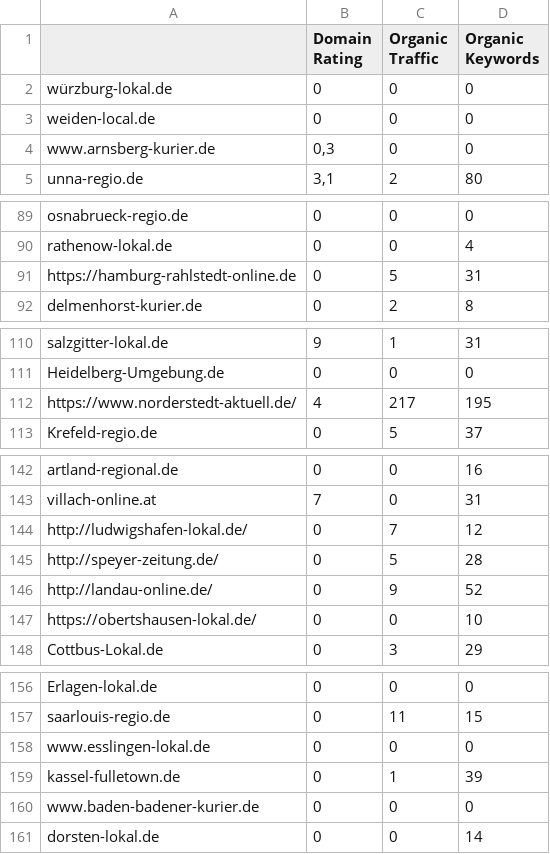
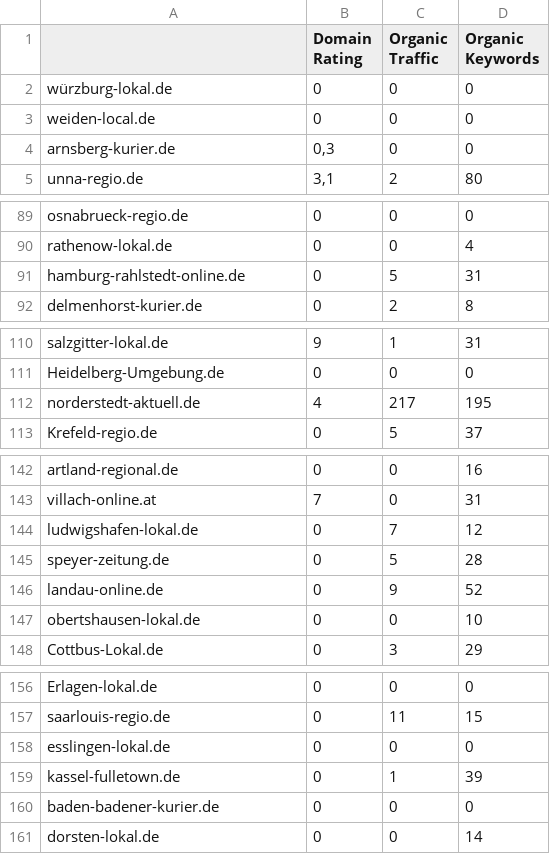
Before and after one commit to saschaseniuk/saschaseniuk.github.io, a CSV file: blogsafari.csv, drawn as a sheet; only a part is shown, gaps mark what is left out; the diff covers the shown part only.

Commit message:
Add files via upload

```diff
--- a/blogsafari.csv
+++ b/blogsafari.csv
@@ -3,3 +3,3 @@ würzburg-lokal.de,0,0,0
 weiden-local.de,0,0,0
-www.arnsberg-kurier.de,"0,3",0,0
+arnsberg-kurier.de,"0,3",0,0
 unna-regio.de,"3,1",2,80
@@ -90,3 +90,3 @@ osnabrueck-regio.de,0,0,0
 rathenow-lokal.de,0,0,4
-https://hamburg-rahlstedt-online.de,0,5,31
+hamburg-rahlstedt-online.de,0,5,31
 delmenhorst-kurier.de,0,2,8
@@ -111,3 +111,3 @@ salzgitter-lokal.de,9,1,31
 Heidelberg-Umgebung.de,0,0,0
-https://www.norderstedt-aktuell.de/,4,217,195
+norderstedt-aktuell.de,4,217,195
 Krefeld-regio.de,0,5,37
@@ -143,6 +143,6 @@ artland-regional.de,0,0,16
 villach-online.at,7,0,31
-http://ludwigshafen-lokal.de/,0,7,12
-http://speyer-zeitung.de/,0,5,28
-http://landau-online.de/,0,9,52
-https://obertshausen-lokal.de/,0,0,10
+ludwigshafen-lokal.de,0,7,12
+speyer-zeitung.de,0,5,28
+landau-online.de,0,9,52
+obertshausen-lokal.de,0,0,10
 Cottbus-Lokal.de,0,3,29
@@ -157,5 +157,5 @@ Erlagen-lokal.de,0,0,0
 saarlouis-regio.de,0,11,15
-www.esslingen-lokal.de,0,0,0
+esslingen-lokal.de,0,0,0
 kassel-fulletown.de,0,1,39
-www.baden-badener-kurier.de,0,0,0
+baden-badener-kurier.de,0,0,0
 dorsten-lokal.de,0,0,14
```
Also changed, not shown: 1 edited cell elsewhere in this file.
